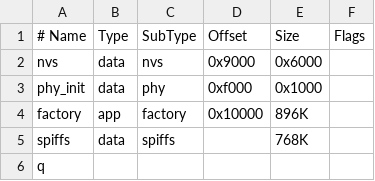
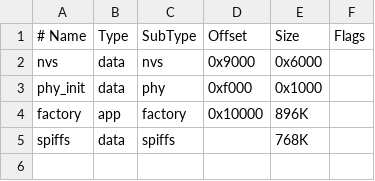
Before and after one commit to emile-tal/esp32-testing, a CSV file: partitions.csv, drawn as a sheet.

```diff
--- a/partitions.csv
+++ b/partitions.csv
@@ -5,2 +5 @@ factory,  app,  factory, 0x10000, 896K,
 spiffs,   data, spiffs,  ,        768K,
-q
```
Also changed, not shown: 4 other files.
